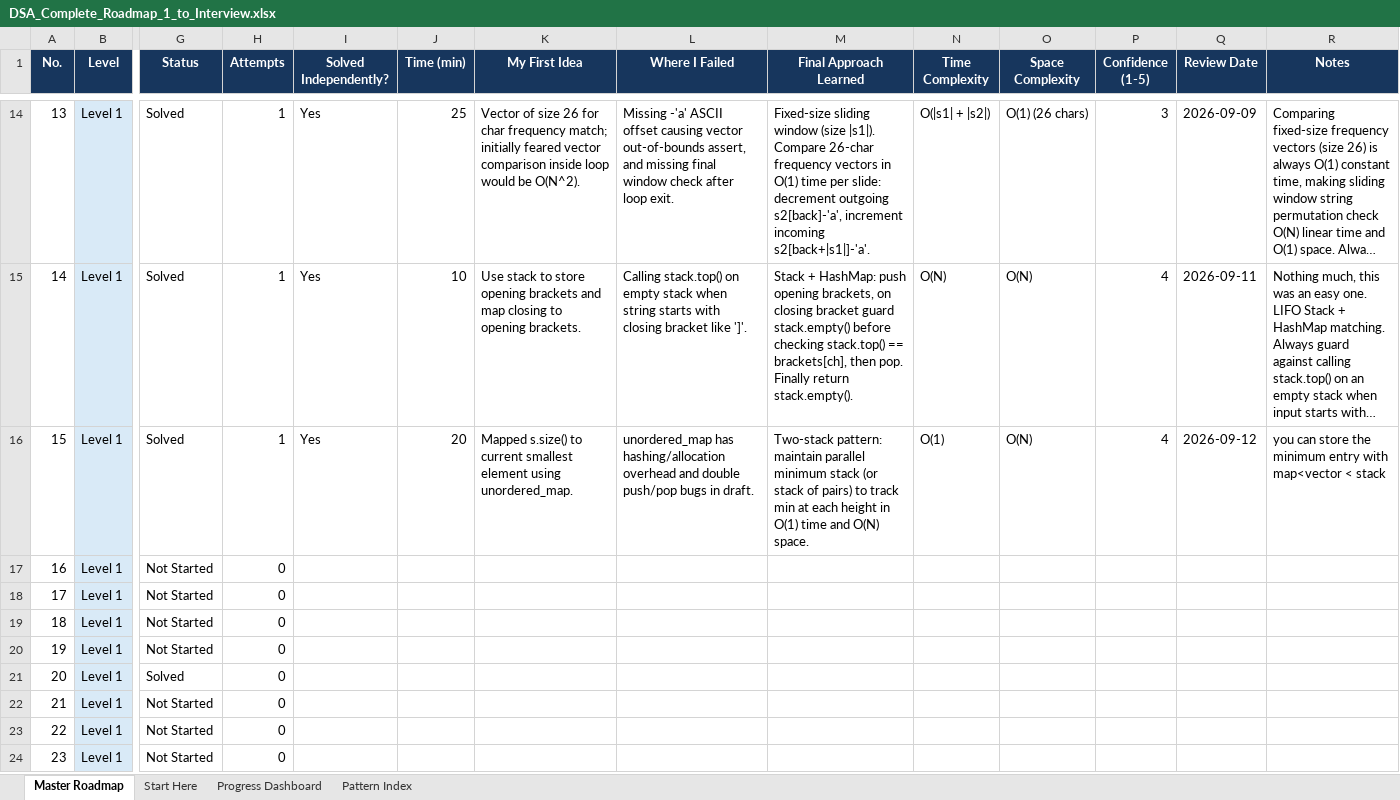
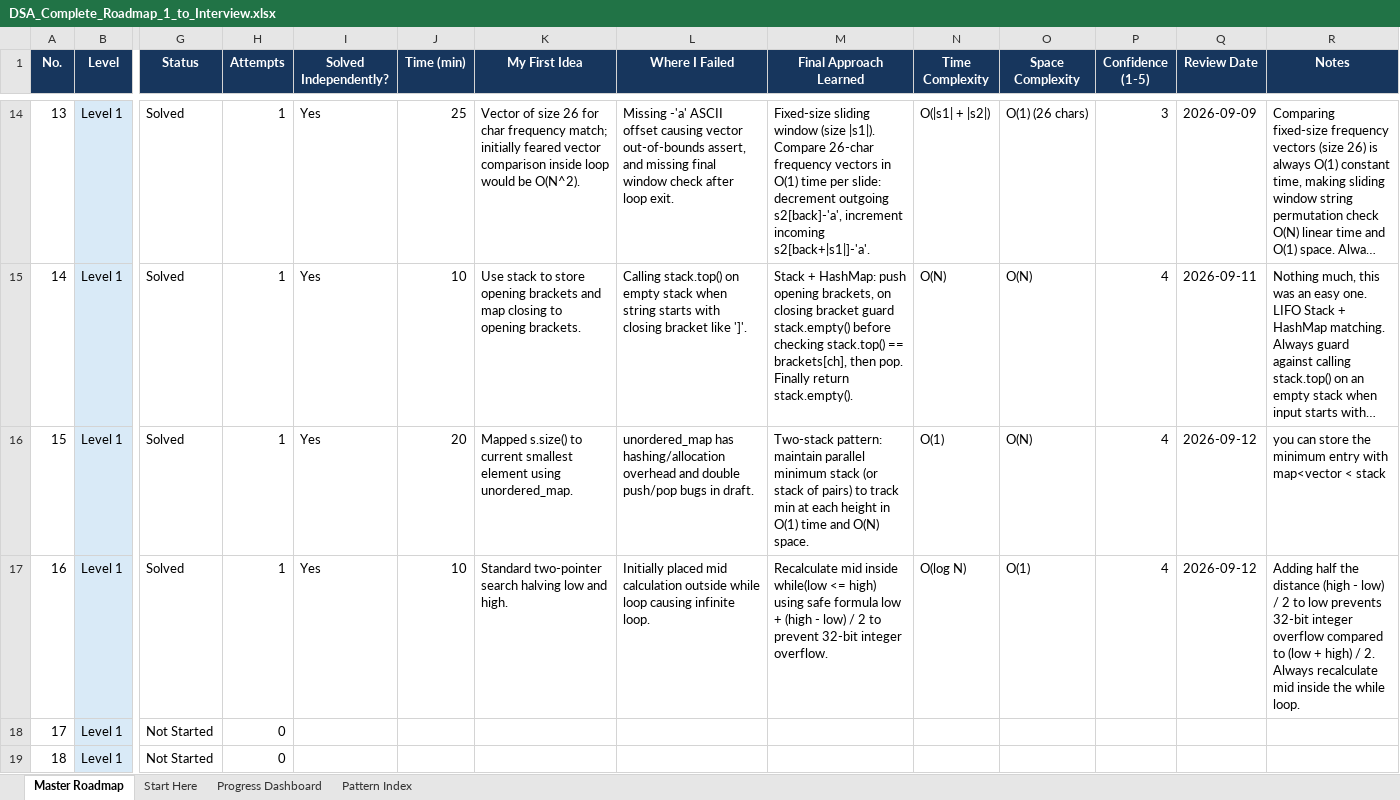
Before and after one commit to Rakmo5/DSA, an Excel workbook: DSA_Complete_Roadmap_1_to_Interview.xlsx, sheet Master Roadmap, drawn as a sheet; only a part is shown, gaps mark what is left out; the shorter side is filled out with more unchanged rows; long unchanged cells end in …; values as stored, in another font and other column widths than the file's, no borders; the diff names each change by its address in the sheet, - before the commit and + after, or states it on an @@ line.

Commit message:
Solve No. 16: Binary Search (Safe mid calculation & space halving) and sync roadmap tracker

```diff
--- a/DSA_Complete_Roadmap_1_to_Interview.xlsx (sheet Master Roadmap)
+++ b/DSA_Complete_Roadmap_1_to_Interview.xlsx (sheet Master Roadmap)
-G17 (Status): Not Started
+G17 (Status): Solved
-H17 (Attempts): 0
+H17 (Attempts): 1
-I17 (Solved Independently?): (empty)
+I17 (Solved Independently?): Yes
-J17 (Time (min)): (empty)
+J17 (Time (min)): 10
-K17 (My First Idea): (empty)
+K17 (My First Idea): Standard two-pointer search halving low and high.
-L17 (Where I Failed): (empty)
+L17 (Where I Failed): Initially placed mid calculation outside while loop causing infinite loop.
-M17 (Final Approach Learned): (empty)
+M17 (Final Approach Learned): Recalculate mid inside while(low <= high) using safe formula low + (high - low) / 2 to prevent 32-bit integer overflow.
-N17 (Time Complexity): (empty)
+N17 (Time Complexity): O(log N)
-O17 (Space Complexity): (empty)
+O17 (Space Complexity): O(1)
-P17 (Confidence (1-5)): (empty)
+P17 (Confidence (1-5)): 4
-Q17 (Review Date): (empty)
+Q17 (Review Date): 2026-09-12
-R17 (Notes): (empty)
+R17 (Notes): Adding half the distance (high - low) / 2 to low prevents 32-bit integer overflow compared to (low + high) / 2. Always recalculate mid inside the while loop.
```
Also changed, not shown: 3 other files.
